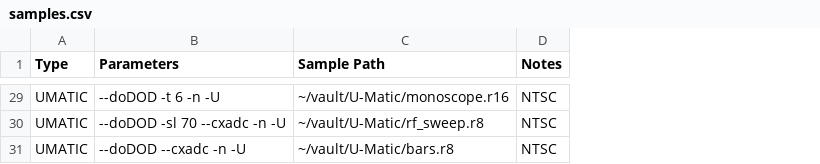
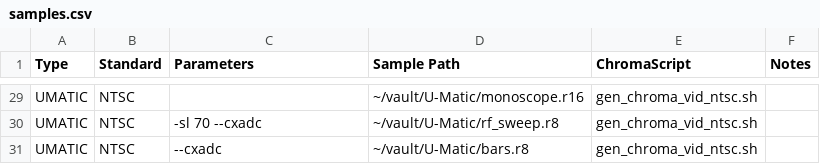
Before and after one commit to oyvindln/vhs-decode, a CSV file: vhsdecode/scripts/resources/samples.csv, drawn as a sheet; only a part is shown, gaps mark what is left out; addresses are those after the commit; the diff covers the shown part only; the diff names each change by its address in the sheet, - before the commit and + after, or states it on an @@ line.

```diff
--- a/vhsdecode/scripts/resources/samples.csv
+++ b/vhsdecode/scripts/resources/samples.csv
+column B (Standard), rows 29-31: all NTSC
+column E (ChromaScript), rows 29-31: all gen_chroma_vid_ntsc.sh
-C29 (Parameters): --doDOD -t 6 -n -U
+C29 (Parameters): (empty)
-F29:F31 (Notes): NTSC
+F29:F31 (Notes): (empty)
-C30 (Parameters): --doDOD -sl 70 --cxadc -n -U
+C30 (Parameters): -sl 70 --cxadc
-C31 (Parameters): --doDOD --cxadc -n -U
+C31 (Parameters): --cxadc
```
Also changed, not shown: 54 edited cells elsewhere in this file, 1 other file.
